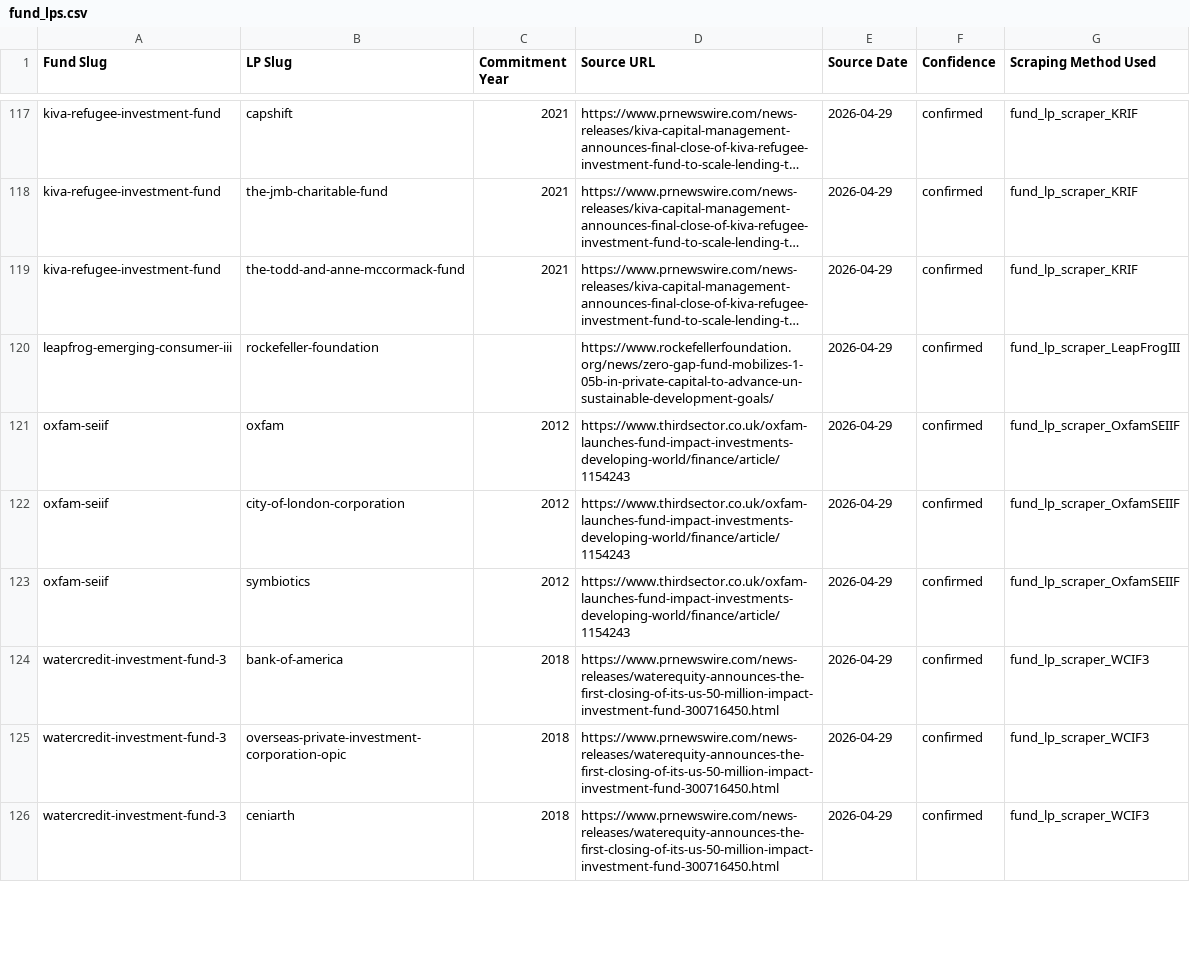
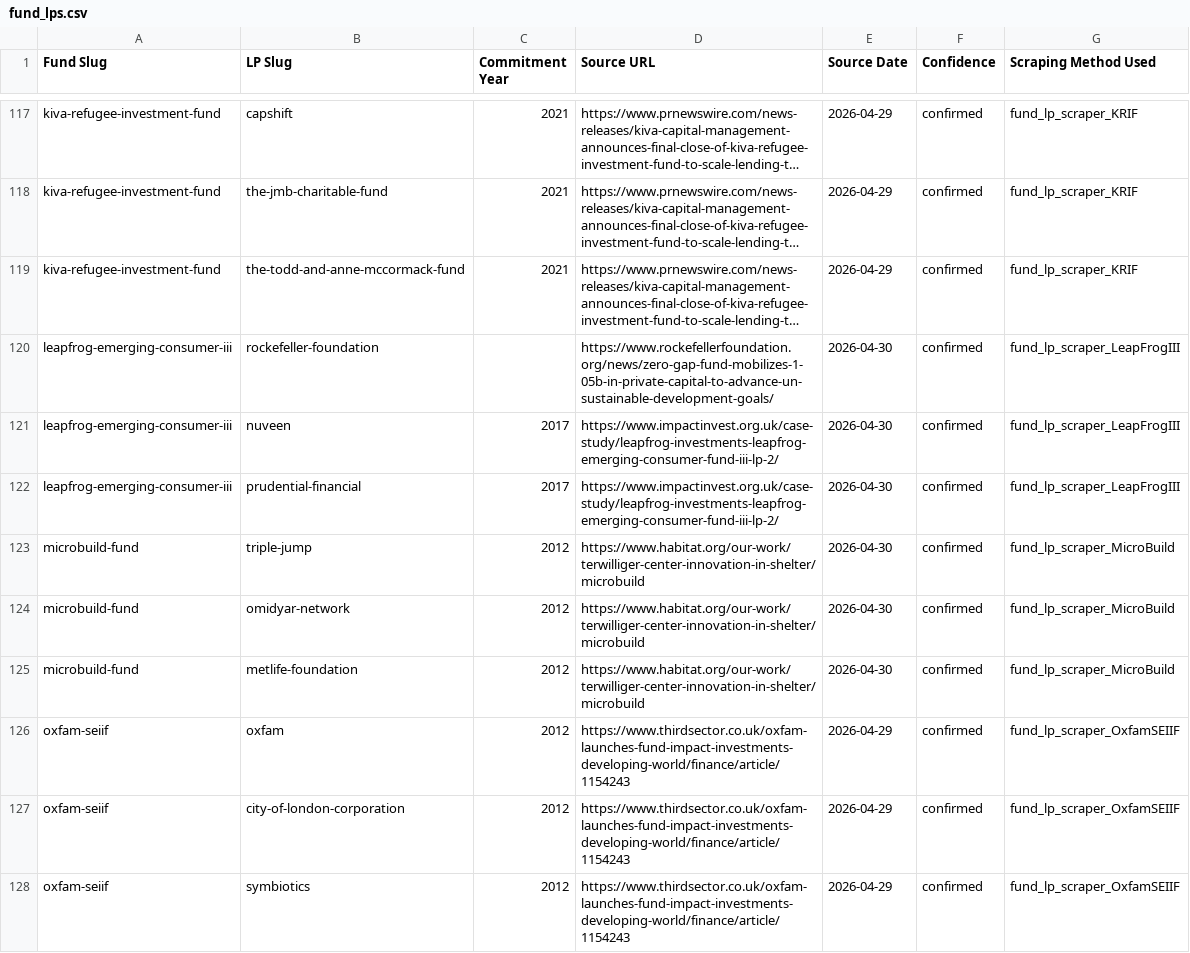
Before and after one commit to nwjt2/Impact, a CSV file: network/dashboard_prep/fund_lps.csv, drawn as a sheet; only a part is shown, gaps mark what is left out; the shorter side is filled out with more unchanged rows; long unchanged cells end in …; the diff names each change by its address in the sheet, - before the commit and + after, or states it on an @@ line.

```diff
--- a/network/dashboard_prep/fund_lps.csv
+++ b/network/dashboard_prep/fund_lps.csv
-E120 (Source Date): 2026-04-29
+E120 (Source Date): 2026-04-30
+row 121: leapfrog-emerging-consumer-iii | nuveen | 2017 | https://www.impactinvest.org.uk/case-study/leapfrog-investments-leapfrog-emerging-consumer-fund-iii-lp-2/ | 2026-04-30 | confirmed | fund_lp_scraper_LeapFrogIII
+row 122: leapfrog-emerging-consumer-iii | prudential-financial | 2017 | https://www.impactinvest.org.uk/case-study/leapfrog-investments-leapfrog-emerging-consumer-fund-iii-lp-2/ | 2026-04-30 | confirmed | fund_lp_scraper_LeapFrogIII
+row 123: microbuild-fund | triple-jump | 2012 | https://www.habitat.org/our-work/terwilliger-center-innovation-in-shelter/microbuild | 2026-04-30 | confirmed | fund_lp_scraper_MicroBuild
+row 124: microbuild-fund | omidyar-network | 2012 | https://www.habitat.org/our-work/terwilliger-center-innovation-in-shelter/microbuild | 2026-04-30 | confirmed | fund_lp_scraper_MicroBuild
+row 125: microbuild-fund | metlife-foundation | 2012 | https://www.habitat.org/our-work/terwilliger-center-innovation-in-shelter/microbuild | 2026-04-30 | confirmed | fund_lp_scraper_MicroBuild
```
Also changed, not shown: network/catalogue/impact_funds.csv, network/catalogue/investors.csv, 3 other files.
